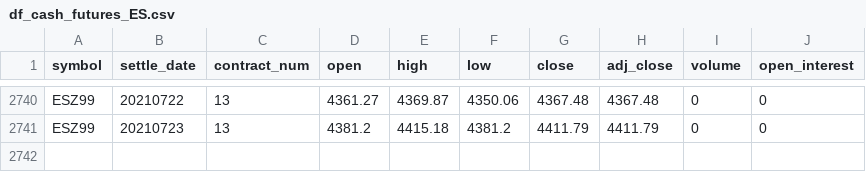
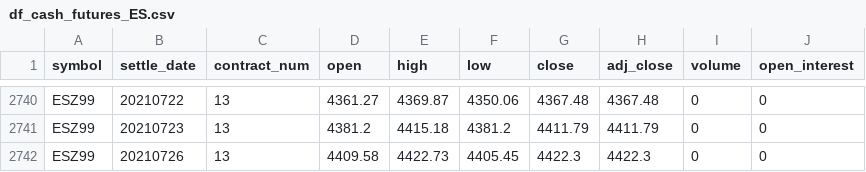
Before and after one commit to bgithub1/volgrid, a CSV file: volgrid/df_cash_futures_ES.csv, drawn as a sheet; only a part is shown, gaps mark what is left out.

```diff
--- a/volgrid/df_cash_futures_ES.csv
+++ b/volgrid/df_cash_futures_ES.csv
@@ -2741 +2741,2 @@ ESZ99,20210722,13,4361.27,4369.87,4350.06,4367.48,4367.48,0,0
 ESZ99,20210723,13,4381.2,4415.18,4381.2,4411.79,4411.79,0,0
+ESZ99,20210726,13,4409.58,4422.73,4405.45,4422.3,4422.3,0,0
```
Also changed, not shown: volgrid/df_cash_futures_CL.csv, volgrid/df_cash_futures_NG.csv.
